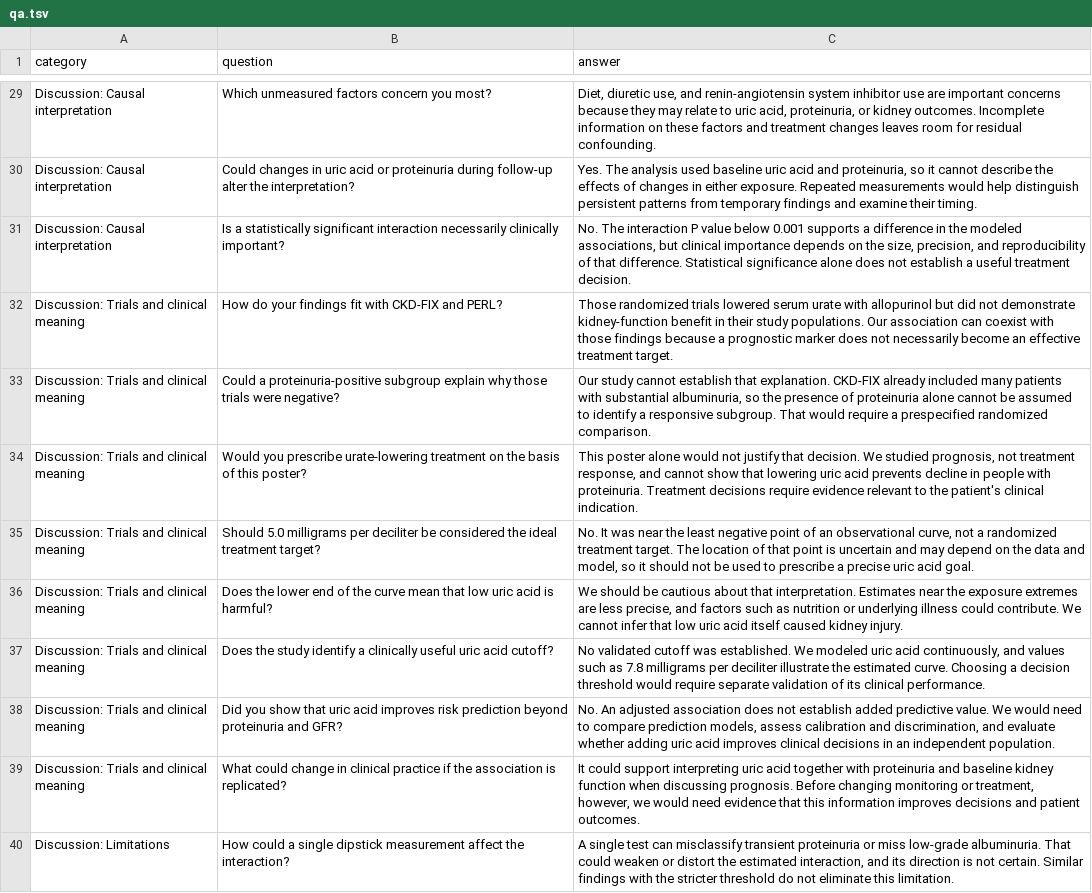
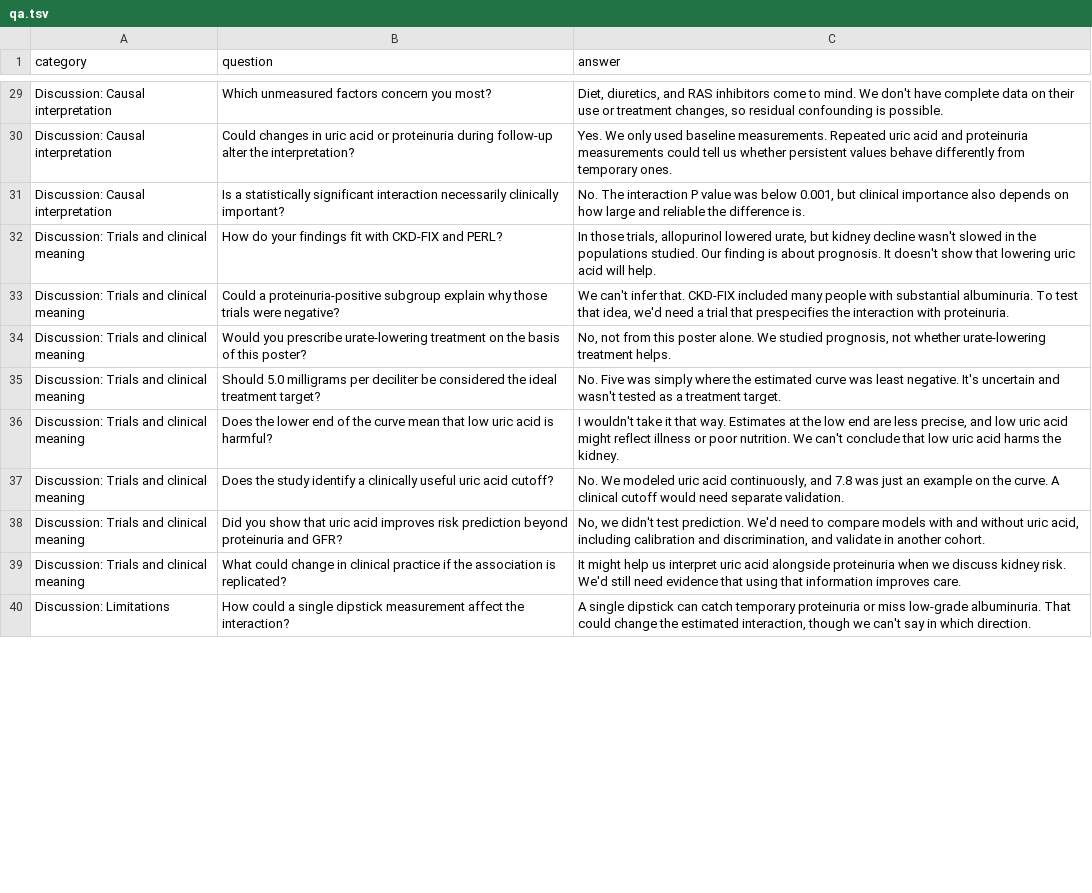
Before and after one commit to Haruya96/eigakkaiwa_input, a TSV file: asn-poster-2026/qa.tsv, drawn as a sheet; only a part is shown, gaps mark what is left out; the diff covers the shown part only; the diff names each change by its address in the sheet, - before the commit and + after, or states it on an @@ line.

Commit message:
Make all 50 ASN poster answers natural to speak (#6)

```diff
--- a/asn-poster-2026/qa.tsv
+++ b/asn-poster-2026/qa.tsv
-C29 (answer): Diet, diuretic use, and renin-angiotensin system inhibitor use are important concerns because they may relate to uric acid, proteinuria, or kidney outcomes. Incomplete information on these factors and treatment changes leaves room for residual confounding.
+C29 (answer): Diet, diuretics, and RAS inhibitors come to mind. We don't have complete data on their use or treatment changes, so residual confounding is possible.
-C30 (answer): Yes. The analysis used baseline uric acid and proteinuria, so it cannot describe the effects of changes in either exposure. Repeated measurements would help distinguish persistent patterns from temporary findings and examine their timing.
+C30 (answer): Yes. We only used baseline measurements. Repeated uric acid and proteinuria measurements could tell us whether persistent values behave differently from temporary ones.
-C31 (answer): …P value below 0.001 supports a difference in the modeled associations, but clinical importance depends on the size, precision, and reproducibility of that difference. Statistical significance alone does not establish a useful treatment decision.
+C31 (answer): …P value was below 0.001, but clinical importance also depends on how large and reliable the difference is.
-C32 (answer): Those randomized trials lowered serum urate with allopurinol but did not demonstrate kidney-function benefit in their study populations. Our association can coexist with those findings because a prognostic marker does not necessarily become an effective treatment target.
+C32 (answer): In those trials, allopurinol lowered urate, but kidney decline wasn't slowed in the populations studied. Our finding is about prognosis. It doesn't show that lowering uric acid will help.
-C33 (answer): Our study cannot establish that explanation. CKD-FIX already included many patients with substantial albuminuria, so the presence of proteinuria alone cannot be assumed to identify a responsive subgroup. That would require a prespecified randomized comparison.
+C33 (answer): We can't infer that. CKD-FIX included many people with substantial albuminuria. To test that idea, we'd need a trial that prespecifies the interaction with proteinuria.
-C34 (answer): This poster alone would not justify that decision. We studied prognosis, not treatment response, and cannot show that lowering uric acid prevents decline in people with proteinuria. Treatment decisions require evidence relevant to the patient's clinical indication.
+C34 (answer): No, not from this poster alone. We studied prognosis, not whether urate-lowering treatment helps.
-C35 (answer): No. It was near the least negative point of an observational curve, not a randomized treatment target. The location of that point is uncertain and may depend on the data and model, so it should not be used to prescribe a precise uric acid goal.
+C35 (answer): No. Five was simply where the estimated curve was least negative. It's uncertain and wasn't tested as a treatment target.
-C36 (answer): We should be cautious about that interpretation. Estimates near the exposure extremes are less precise, and factors such as nutrition or underlying illness could contribute. We cannot infer that low uric acid itself caused kidney injury.
+C36 (answer): I wouldn't take it that way. Estimates at the low end are less precise, and low uric acid might reflect illness or poor nutrition. We can't conclude that low uric acid harms the kidney.
-C37 (answer): No validated cutoff was established. We modeled uric acid continuously, and values such as 7.8 milligrams per deciliter illustrate the estimated curve. Choosing a decision threshold would require separate validation of its clinical performance.
+C37 (answer): No. We modeled uric acid continuously, and 7.8 was just an example on the curve. A clinical cutoff would need separate validation.
-C38 (answer): No. An adjusted association does not establish added predictive value. We would need to compare prediction models, assess calibration and discrimination, and evaluate whether adding uric acid improves clinical decisions in an independent population.
+C38 (answer): No, we didn't test prediction. We'd need to compare models with and without uric acid, including calibration and discrimination, and validate in another cohort.
-C39 (answer): It could support interpreting uric acid together with proteinuria and baseline kidney function when discussing prognosis. Before changing monitoring or treatment, however, we would need evidence that this information improves decisions and patient outcomes.
+C39 (answer): It might help us interpret uric acid alongside proteinuria when we discuss kidney risk. We'd still need evidence that using that information improves care.
-C40 (answer): A single test can misclassify transient proteinuria or miss low-grade albuminuria. That could weaken or distort the estimated interaction, and its direction is not certain. Similar findings with the stricter threshold do not eliminate this limitation.
+C40 (answer): A single dipstick can catch temporary proteinuria or miss low-grade albuminuria. That could change the estimated interaction, though we can't say in which direction.
```
Also changed, not shown: 38 edited cells elsewhere in this file, asn-poster-2026/qa-hints.tsv, 7 other files.
